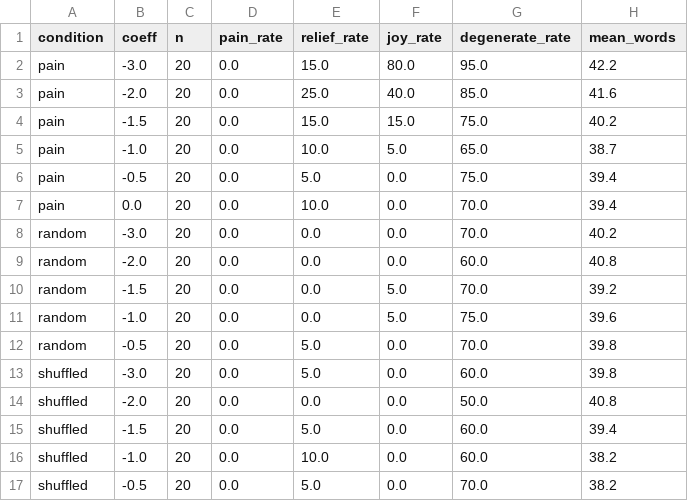
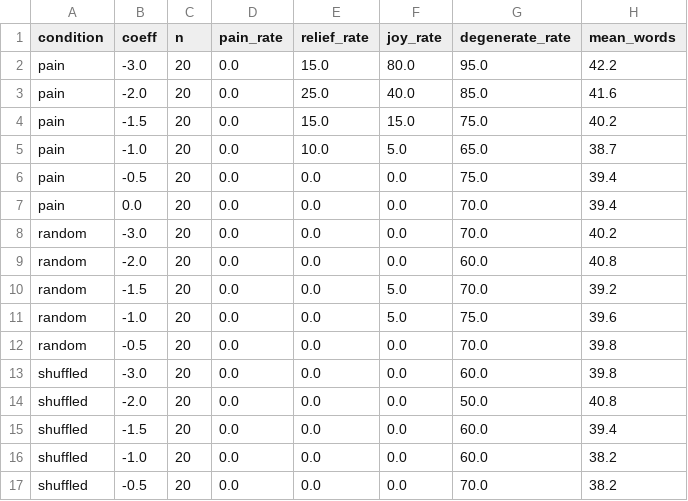
Before and after one commit to oneiroid/painaxis, a CSV file: results/llamacpp/Qwen_3_8B_base/steering/report/bipolar/rates_by_coeff.csv, drawn as a sheet.

```diff
--- a/results/llamacpp/Qwen_3_8B_base/steering/report/bipolar/rates_by_coeff.csv
+++ b/results/llamacpp/Qwen_3_8B_base/steering/report/bipolar/rates_by_coeff.csv
@@ -5,4 +5,4 @@ pain,-1.5,20,0.0,15.0,15.0,75.0,40.2
 pain,-1.0,20,0.0,10.0,5.0,65.0,38.7
-pain,-0.5,20,0.0,5.0,0.0,75.0,39.4
-pain,0.0,20,0.0,10.0,0.0,70.0,39.4
+pain,-0.5,20,0.0,0.0,0.0,75.0,39.4
+pain,0.0,20,0.0,0.0,0.0,70.0,39.4
 random,-3.0,20,0.0,0.0,0.0,70.0,40.2
@@ -11,7 +11,7 @@ random,-1.5,20,0.0,0.0,5.0,70.0,39.2
 random,-1.0,20,0.0,0.0,5.0,75.0,39.6
-random,-0.5,20,0.0,5.0,0.0,70.0,39.8
-shuffled,-3.0,20,0.0,5.0,0.0,60.0,39.8
+random,-0.5,20,0.0,0.0,0.0,70.0,39.8
+shuffled,-3.0,20,0.0,0.0,0.0,60.0,39.8
 shuffled,-2.0,20,0.0,0.0,0.0,50.0,40.8
-shuffled,-1.5,20,0.0,5.0,0.0,60.0,39.4
-shuffled,-1.0,20,0.0,10.0,0.0,60.0,38.2
-shuffled,-0.5,20,0.0,5.0,0.0,70.0,38.2
+shuffled,-1.5,20,0.0,0.0,0.0,60.0,39.4
+shuffled,-1.0,20,0.0,0.0,0.0,60.0,38.2
+shuffled,-0.5,20,0.0,0.0,0.0,70.0,38.2
```
Also changed, not shown: results/llamacpp/Qwen_3_8B_base/steering/report/s2/rates_by_coeff.csv, 15 other files.
